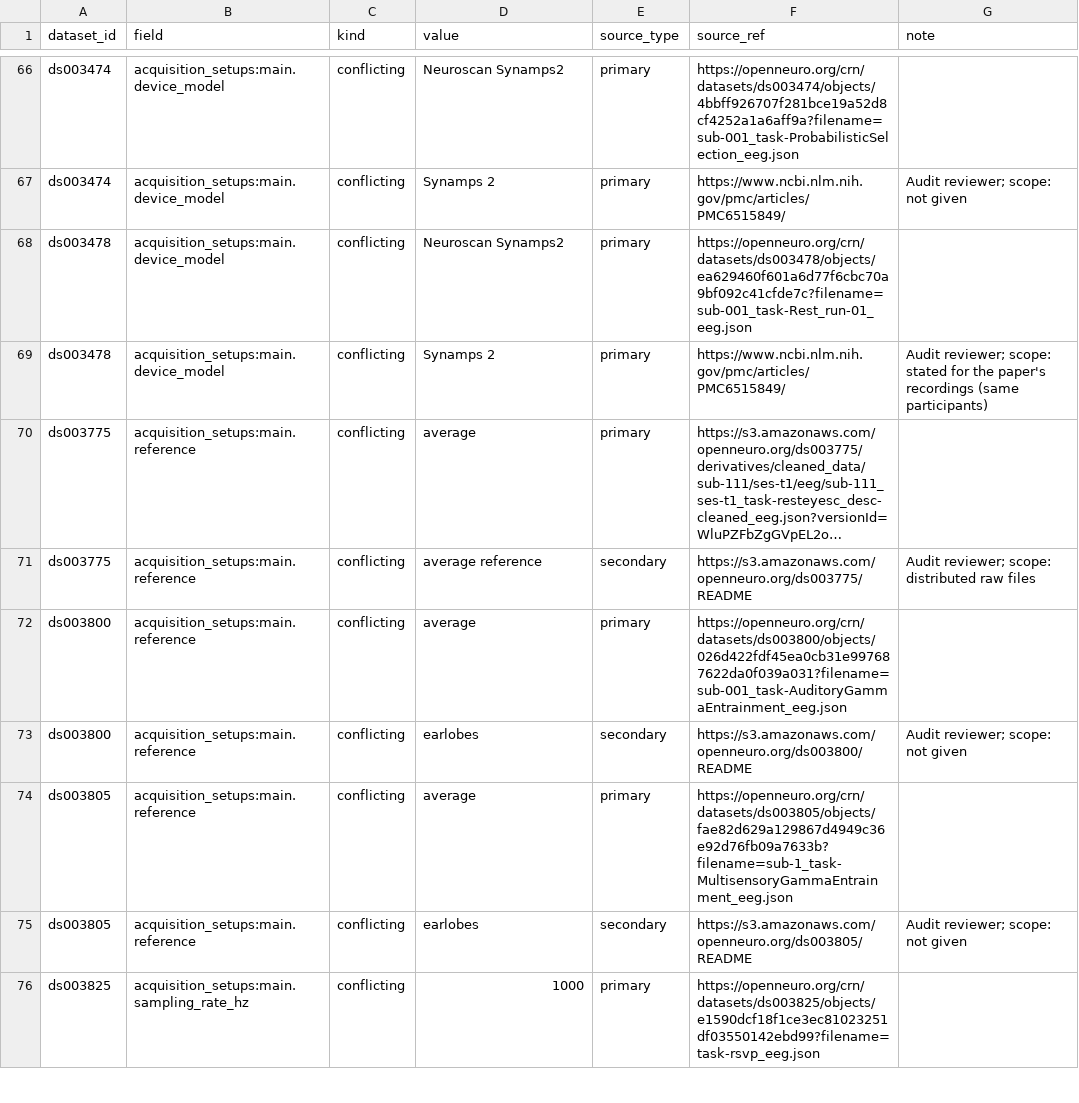
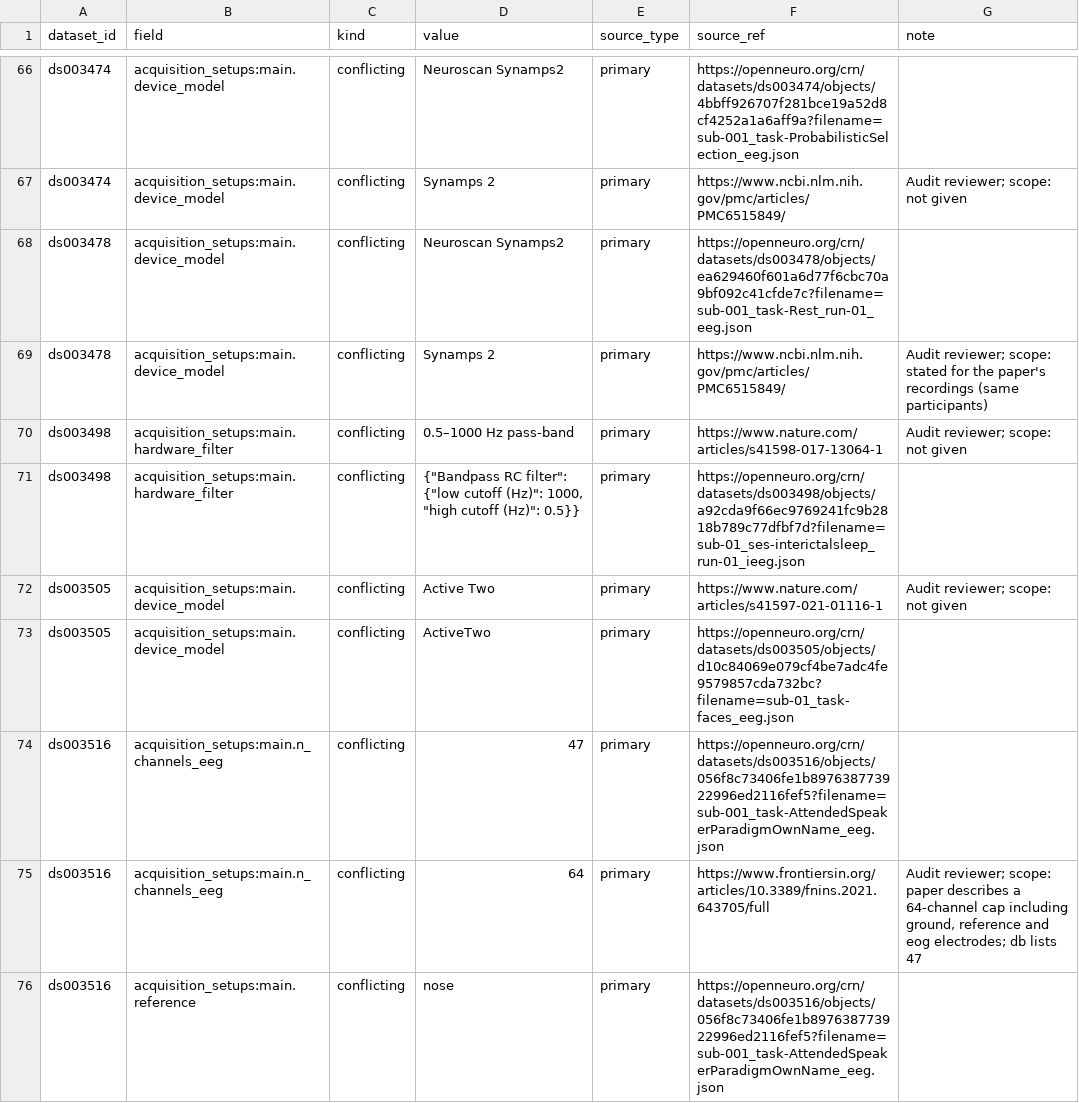
Before and after one commit to itoten/eeg_dataset_db, a CSV file: views/discrepancies.csv, drawn as a sheet; only a part is shown, gaps mark what is left out; the shorter side is filled out with more unchanged rows; long unchanged cells end in …; the diff covers the shown part only.

```diff
--- a/views/discrepancies.csv
+++ b/views/discrepancies.csv
@@ -69 +69,8 @@ ds003478,acquisition_setups:main.device_model,conflicting,Neuroscan Synamps2,pri
 ds003478,acquisition_setups:main.device_model,conflicting,Synamps 2,primary,https://www.ncbi.nlm.nih.gov/pmc/articles/PMC6515849/,Audit reviewer; scope: stated for the paper's recordings (same participants)
+ds003498,acquisition_setups:main.hardware_filter,conflicting,0.5–1000 Hz pass-band,primary,https://www.nature.com/articles/s41598-017-13064-1,Audit reviewer; scope: not given
+ds003498,acquisition_setups:main.hardware_filter,conflicting,"{""Bandpass RC filter"": {""low cutoff (Hz)"": 1000, ""high cutoff (Hz)"": 0.5}}",primary,https://openneuro.org/crn/datasets/ds003498/objects/a92cda9f66ec9769241fc9b2818b789c77dfbf7d?filename=sub-01_ses-interictalsleep_run-01_ieeg.json,
+ds003505,acquisition_setups:main.device_model,conflicting,Active Two,primary,https://www.nature.com/articles/s41597-021-01116-1,Audit reviewer; scope: not given
+ds003505,acquisition_setups:main.device_model,conflicting,ActiveTwo,primary,https://openneuro.org/crn/datasets/ds003505/objects/d10c84069e079cf4be7adc4fe9579857cda732bc?filename=sub-01_task-faces_eeg.json,
+ds003516,acquisition_setups:main.n_channels_eeg,conflicting,47,primary,https://openneuro.org/crn/datasets/ds003516/objects/056f8c73406fe1b897638773922996ed2116fef5?filename=sub-001_task-AttendedSpeakerParadigmOwnName_eeg.json,
+ds003516,acquisition_setups:main.n_channels_eeg,conflicting,64,primary,https://www.frontiersin.org/articles/10.3389/fnins.2021.643705/full,"Audit reviewer; scope: paper describes a 64-channel cap including ground, reference and eog electrodes; db lists 47"
+ds003516,acquisition_setups:main.reference,conflicting,nose,primary,https://openneuro.org/crn/datasets/ds003516/objects/056f8c73406fe1b897638773922996ed2116fef5?filename=sub-001_task-AttendedSpeakerParadigmOwnName_eeg.json,
```
Also changed, not shown: 7 added rows elsewhere in this file, data/dataset_sources.csv, data/participant_groups.csv, 8 other files.
